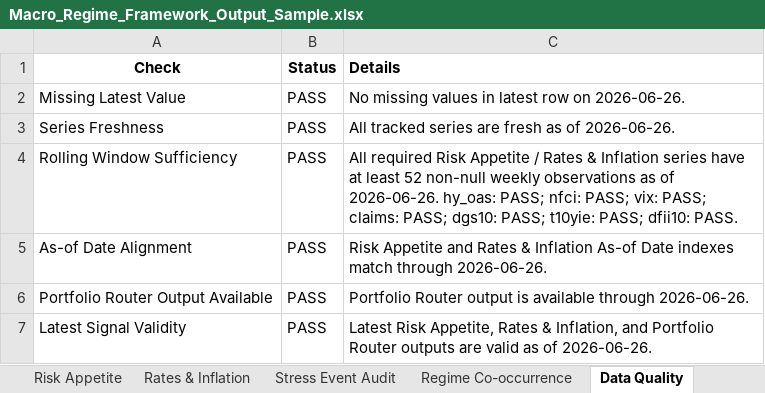
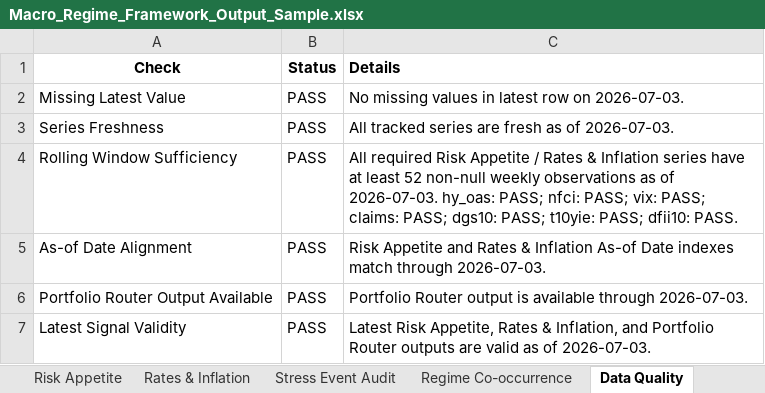
Before and after one commit to LeoJunghyunIm/macro-regime-portfolio-framework, an Excel workbook: sample_output/Macro_Regime_Framework_Output_Sample.xlsx, sheet Data Quality, drawn as a sheet; values as stored, in another font and other column widths than the file's, no borders; the diff names each change by its address in the sheet, - before the commit and + after, or states it on an @@ line.

```diff
--- a/sample_output/Macro_Regime_Framework_Output_Sample.xlsx (sheet Data Quality)
+++ b/sample_output/Macro_Regime_Framework_Output_Sample.xlsx (sheet Data Quality)
-C2 (Details): …row on 2026-06-26.
+C2 (Details): …row on 2026-07-03.
-C3 (Details): …as of 2026-06-26.
+C3 (Details): …as of 2026-07-03.
-C4 (Details): …as of 2026-06-26. hy_oas: PASS;…
+C4 (Details): …as of 2026-07-03. hy_oas: PASS;…
-C5 (Details): …match through 2026-06-26.
+C5 (Details): …match through 2026-07-03.
-C6 (Details): …available through 2026-06-26.
+C6 (Details): …available through 2026-07-03.
-C7 (Details): …as of 2026-06-26.
+C7 (Details): …as of 2026-07-03.
```
Also changed, not shown: sheet Risk Appetite, sheet Portfolio Router, sheet Rates & Inflation, sheet PDF_MEMO_1, sheet Regime Co-occurrence, sheet DASHBOARD, 1 more sheet, hidden cells, charts or pictures, 4 other files.
